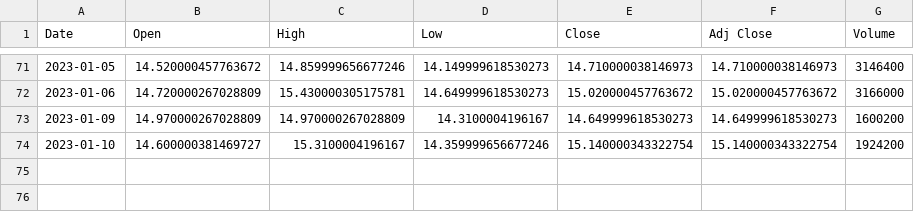
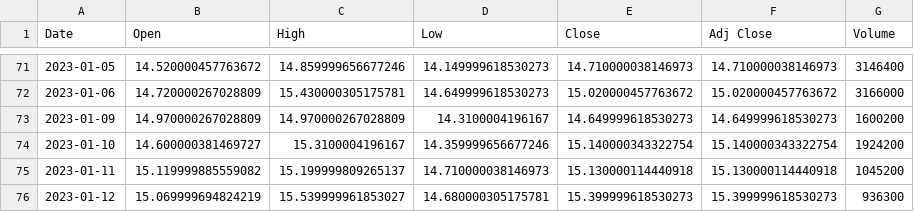
Before and after one commit to Hfelipini/5-Portfolio-Follow-up, a CSV file: output1/DIRR3.csv, drawn as a sheet; only a part is shown, gaps mark what is left out.

```diff
--- a/output1/DIRR3.csv
+++ b/output1/DIRR3.csv
@@ -74 +74,3 @@ Date,Open,High,Low,Close,Adj Close,Volume
 2023-01-10,14.600000381469727,15.3100004196167,14.359999656677246,15.140000343322754,15.140000343322754,1924200
+2023-01-11,15.119999885559082,15.199999809265137,14.710000038146973,15.130000114440918,15.130000114440918,1045200
+2023-01-12,15.069999694824219,15.539999961853027,14.680000305175781,15.399999618530273,15.399999618530273,936300
```
Also changed, not shown: orders.csv, output1/BRKM5.csv, 41 other files.
